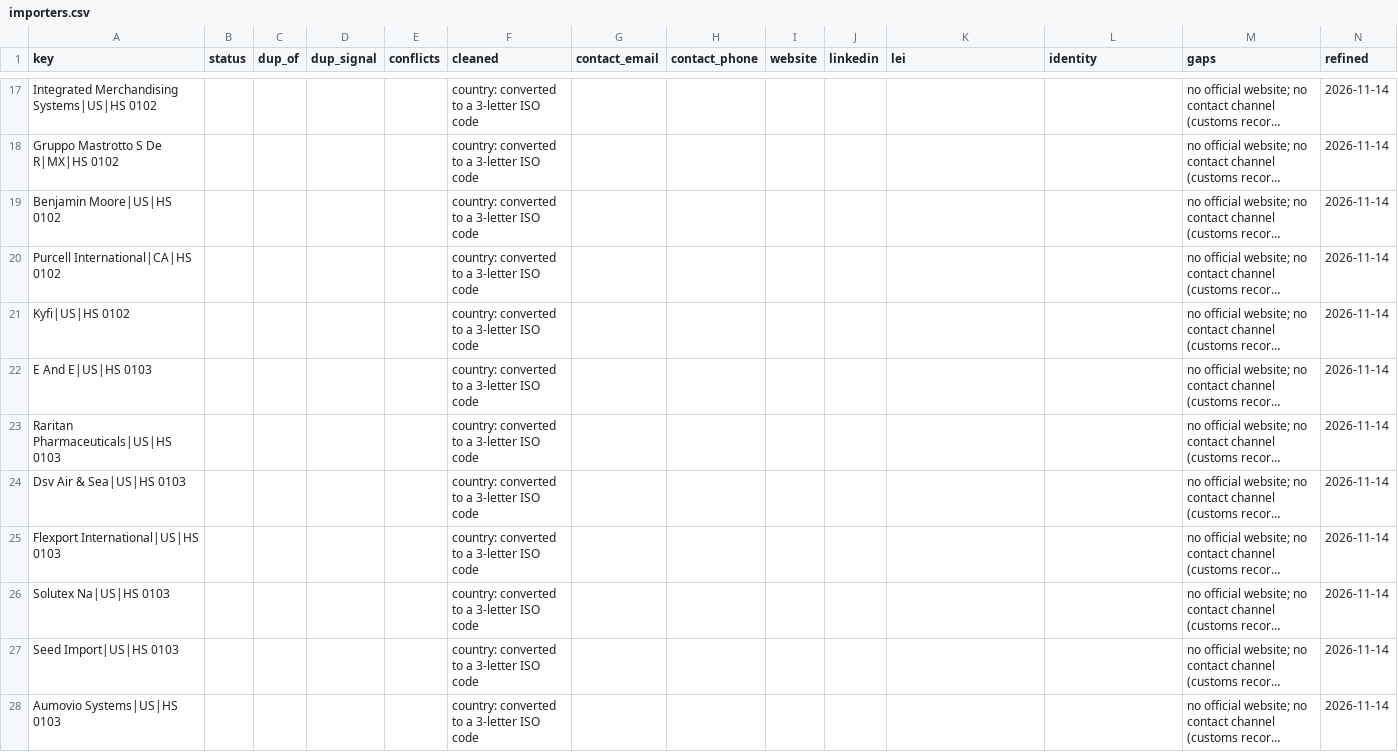
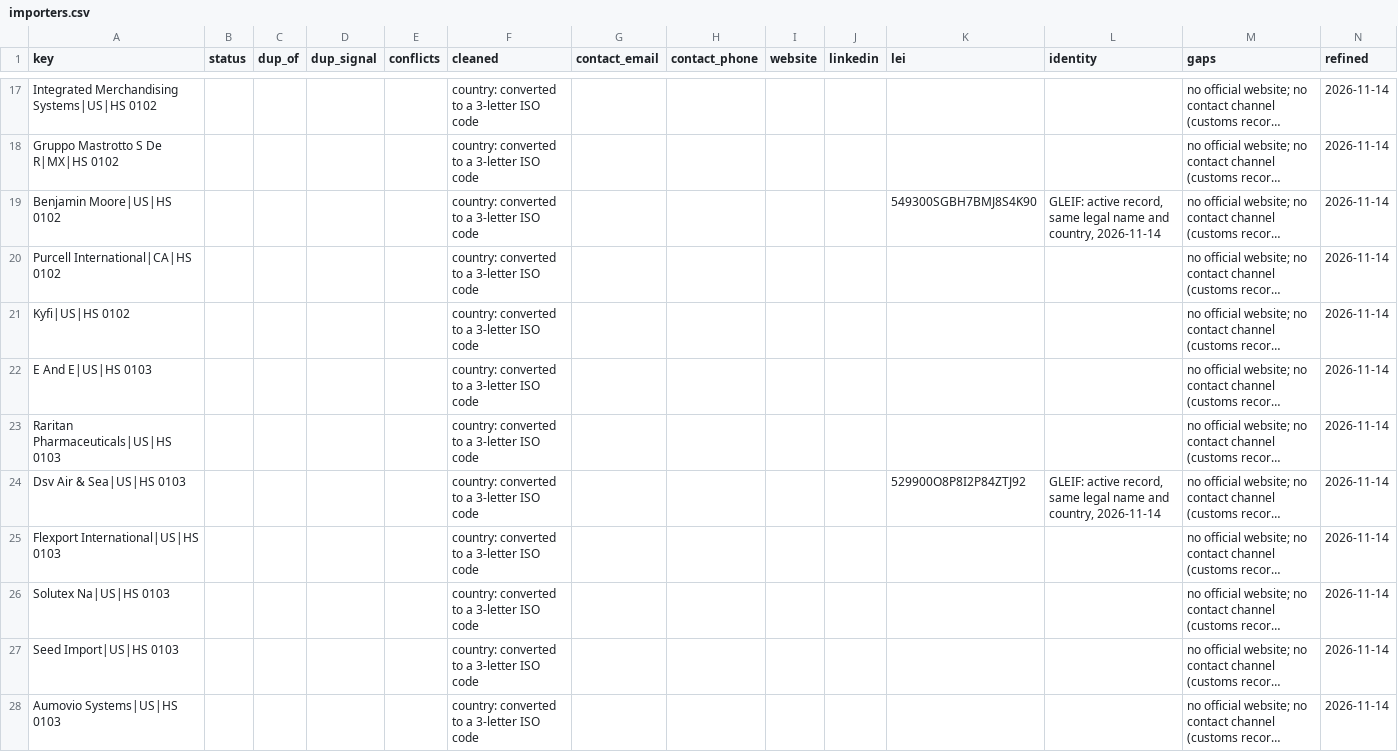
Before and after one commit to etaram/commodity-feeder, a CSV file: data/leads/refined/importers.csv, drawn as a sheet; only a part is shown, gaps mark what is left out; long unchanged cells end in …; the diff covers the shown part only; the diff names each change by its address in the sheet, - before the commit and + after, or states it on an @@ line.

```diff
--- a/data/leads/refined/importers.csv
+++ b/data/leads/refined/importers.csv
-K19 (lei): (empty)
+K19 (lei): 549300SGBH7BMJ8S4K90
-L19 (identity): (empty)
+L19 (identity): GLEIF: active record, same legal name and country, 2026-11-14
-K24 (lei): (empty)
+K24 (lei): 529900O8P8I2P84ZTJ92
-L24 (identity): (empty)
+L24 (identity): GLEIF: active record, same legal name and country, 2026-11-14
```
Also changed, not shown: 40 edited cells elsewhere in this file, data/leads/refined/accounts.csv, data/leads/refined/projects.csv, 3 other files.
